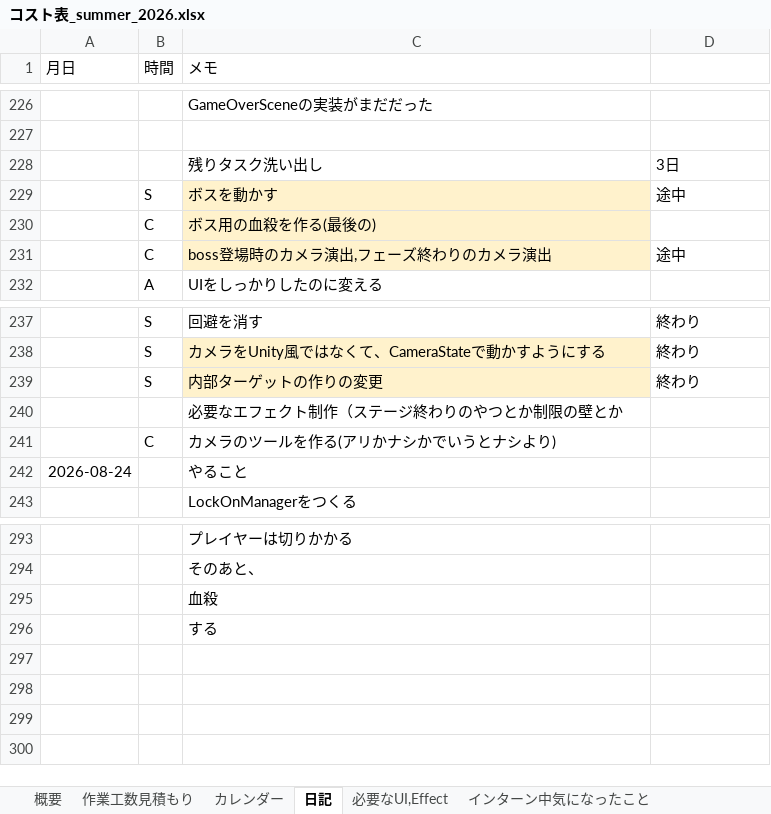
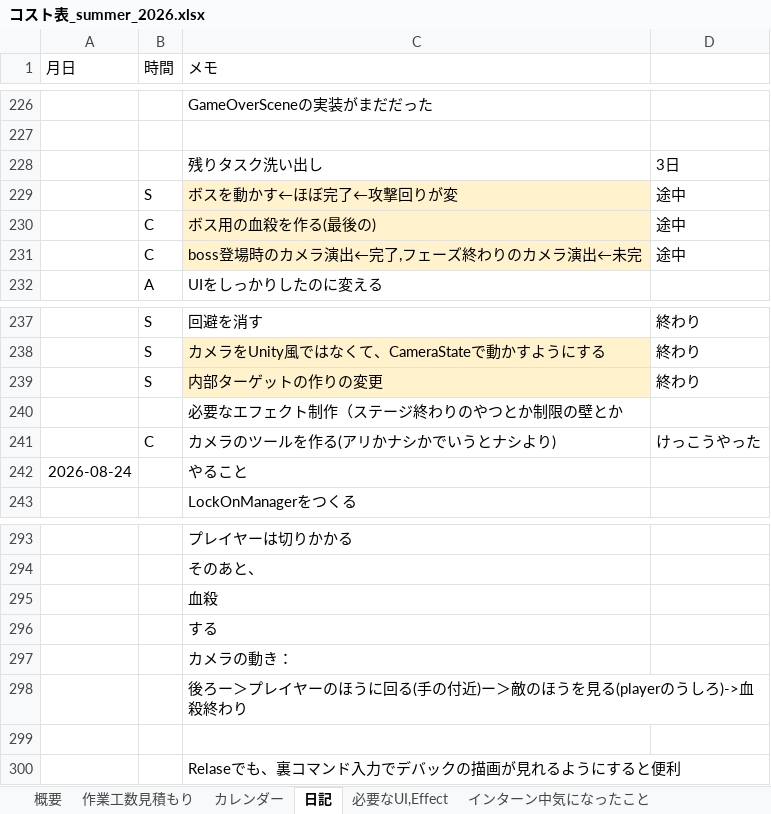
Before and after one commit to hir4rin/2026_summer, an Excel workbook: 進捗/コスト表_summer_2026.xlsx, sheet 日記, drawn as a sheet; only a part is shown, gaps mark what is left out; values as stored, in another font and other column widths than the file's, no borders; the diff names each change by its address in the sheet, - before the commit and + after, or states it on an @@ line.

```diff
--- a/進捗/コスト表_summer_2026.xlsx (sheet 日記)
+++ b/進捗/コスト表_summer_2026.xlsx (sheet 日記)
-C229 (メモ): ボスを動かす
+C229 (メモ): ボスを動かす←ほぼ完了←攻撃回りが変
-D230: (empty)
+D230: 途中
-C231 (メモ): boss登場時のカメラ演出,フェーズ終わりのカメラ演出
+C231 (メモ): boss登場時のカメラ演出←完了,フェーズ終わりのカメラ演出←未完
-D241: (empty)
+D241: けっこうやった
+row 297:  |  | カメラの動き：
+row 298:  |  | 後ろー＞プレイヤーのほうに回る(手の付近)ー＞敵のほうを見る(playerのうしろ)->血殺終わり
+row 299: (empty)
+row 300:  |  | Relaseでも、裏コマンド入力でデバックの描画が見れるようにすると便利
```
Also changed, not shown: 8 other files.
